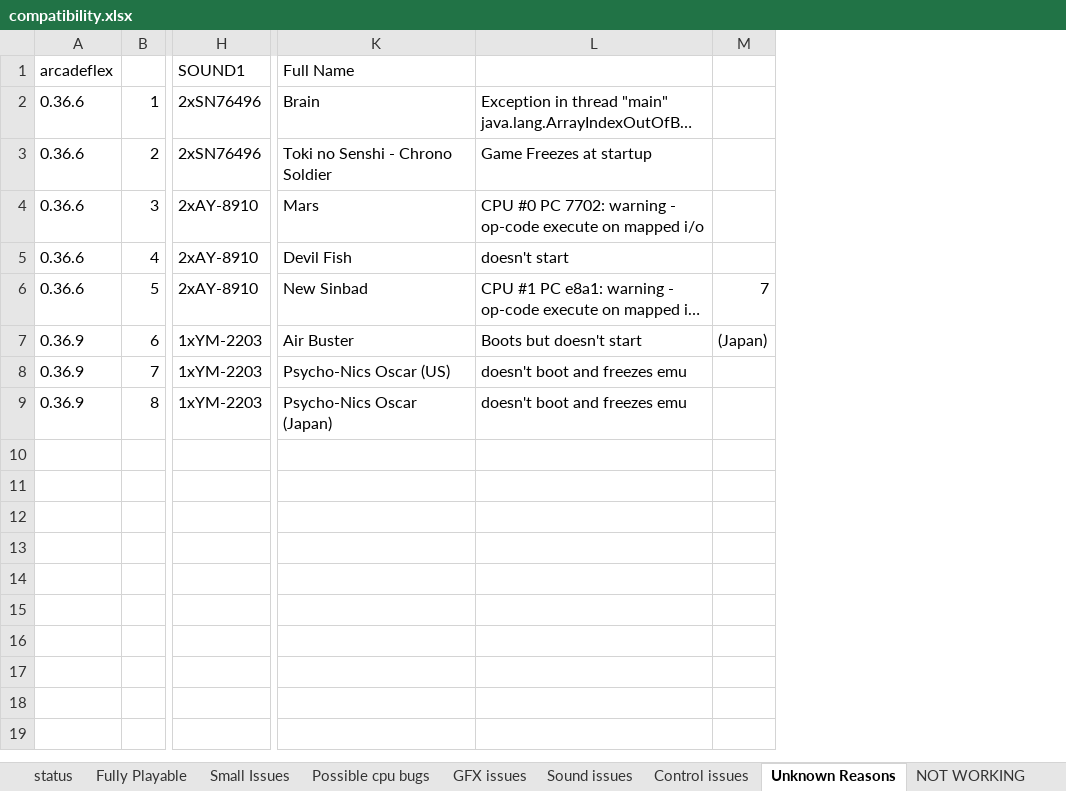
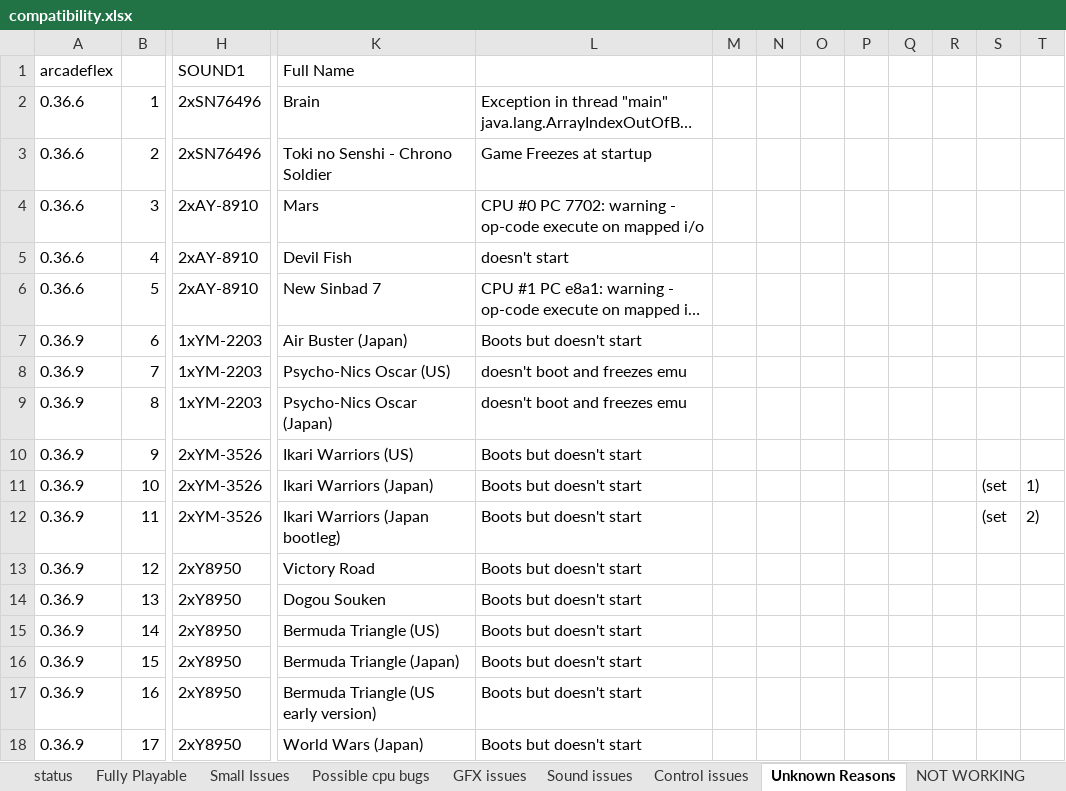
Before and after one commit to georgemoralis/arcadeflex, an Excel workbook: compatibility.xlsx, sheet Unknown Reasons, drawn as a sheet; only a part is shown, gaps mark what is left out; long unchanged cells end in …; values as stored, in another font and other column widths than the file's, no borders; removed rows and columns are numbered as before the commit, all else as after; rows hold the shown columns only; the diff names each change by its address in the sheet, - before the commit and + after, or states it on an @@ line.

```diff
--- a/compatibility.xlsx (sheet Unknown Reasons)
+++ b/compatibility.xlsx (sheet Unknown Reasons)
-column M, rows 6-7: 7 | (Japan)
+column M, empty
+column N, empty
+column O, empty
+column P, empty
+column Q, empty
+column R, empty
+column S, empty
+column T, empty
-K6 (Full Name): New Sinbad
+K6 (Full Name): New Sinbad 7
-K7 (Full Name): Air Buster
+K7 (Full Name): Air Buster (Japan)
+row 10: 0.36.9 | 9 | 2xYM-3526 | Ikari Warriors (US) | Boots but doesn't start
+row 11: 0.36.9 | 10 | 2xYM-3526 | Ikari Warriors (Japan) | Boots but doesn't start |  |  |  |  |  |  | (set | 1)
+row 12: 0.36.9 | 11 | 2xYM-3526 | Ikari Warriors (Japan bootleg) | Boots but doesn't start |  |  |  |  |  |  | (set | 2)
+row 13: 0.36.9 | 12 | 2xY8950 | Victory Road | Boots but doesn't start
+row 14: 0.36.9 | 13 | 2xY8950 | Dogou Souken | Boots but doesn't start
+row 15: 0.36.9 | 14 | 2xY8950 | Bermuda Triangle (US) | Boots but doesn't start
+row 16: 0.36.9 | 15 | 2xY8950 | Bermuda Triangle (Japan) | Boots but doesn't start
+row 17: 0.36.9 | 16 | 2xY8950 | Bermuda Triangle (US early version) | Boots but doesn't start
+row 18: 0.36.9 | 17 | 2xY8950 | World Wars (Japan) | Boots but doesn't start
```
Also changed, not shown: sheet compatibility.xls, sheet Fully Playable, sheet NOT WORKING, sheet status, 11 other files.
